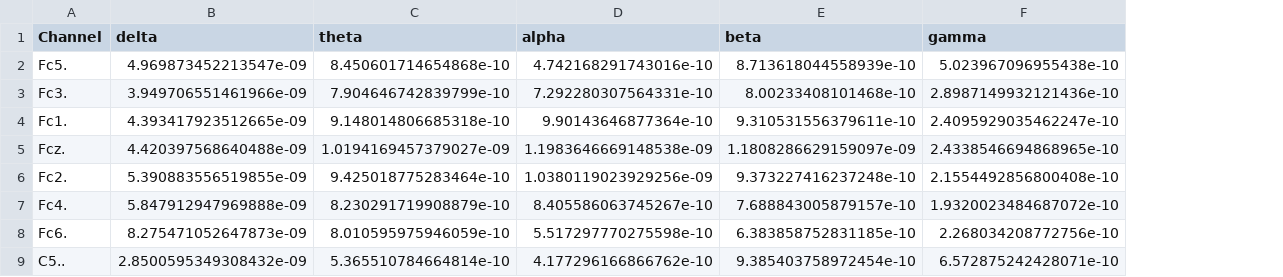
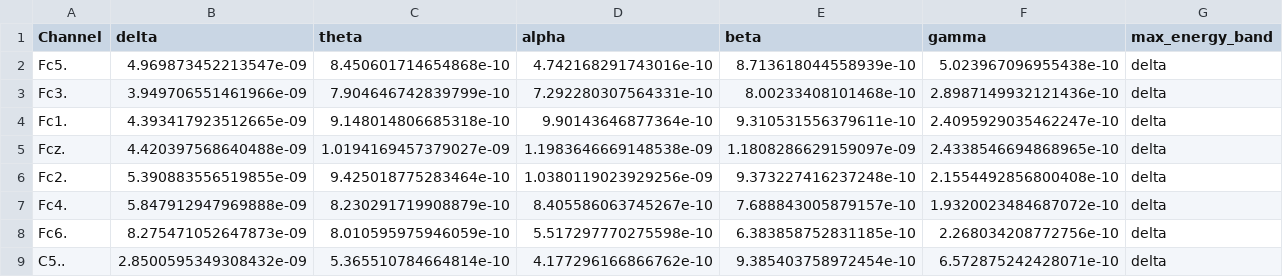
Before and after one commit to SAint7579/Network_Analysis_Seminar, a CSV file: Dataset/S002R01_energy.csv, drawn as a sheet; only a part is shown; the diff names each change by its address in the sheet, - before the commit and + after, or states it on an @@ line.

Commit message:
Added graph data

```diff
--- a/Dataset/S002R01_energy.csv
+++ b/Dataset/S002R01_energy.csv
+column G (max_energy_band), rows 2-9: all delta
```
Also changed, not shown: Dataset/S002R02_energy.csv, 5 other files.
